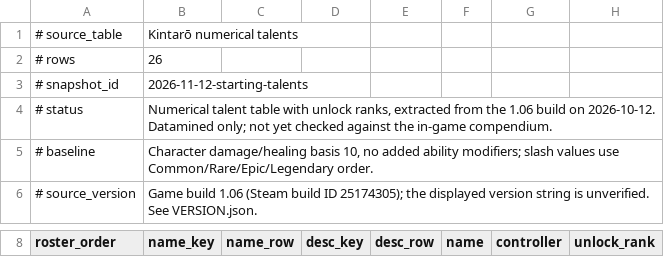
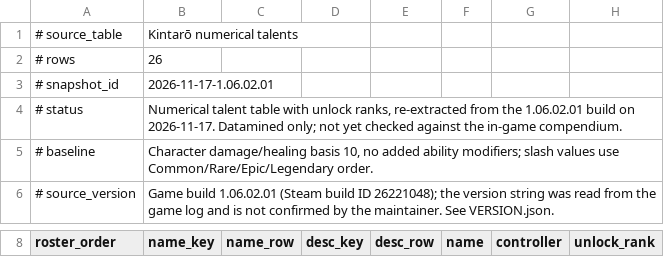
Before and after one commit to Skigim/ravenswatch-wiki-data, a TSV file: data/Hero_Kintaro_Talents.tsv, drawn as a sheet; only a part is shown, gaps mark what is left out; the diff covers the shown part only; the diff names each change by its address in the sheet, - before the commit and + after, or states it on an @@ line.

```diff
--- a/data/Hero_Kintaro_Talents.tsv
+++ b/data/Hero_Kintaro_Talents.tsv
-B3 (name_key): 2026-11-12-starting-talents
+B3 (name_key): 2026-11-17-1.06.02.01
-B4 (name_key): …unlock ranks, extracted from the 1.06 build on 2026-10-12. Datamined only;…
+B4 (name_key): …unlock ranks, re-extracted from the 1.06.02.01 build on 2026-11-17. Datamined only;…
-B6 (name_key): Game build 1.06 (Steam build ID 25174305); the displayed version string is unverified. See VERSION.json.
+B6 (name_key): Game build 1.06.02.01 (Steam build ID 26221048); the version string was read from the game log and is not confirmed by the maintainer. See VERSION.json.
```
Also changed, not shown: 79 edited cells elsewhere in this file, data/Common.LangEN.tsv, data/Hero_RED_Skins.LangEN.tsv, 4 other files.
